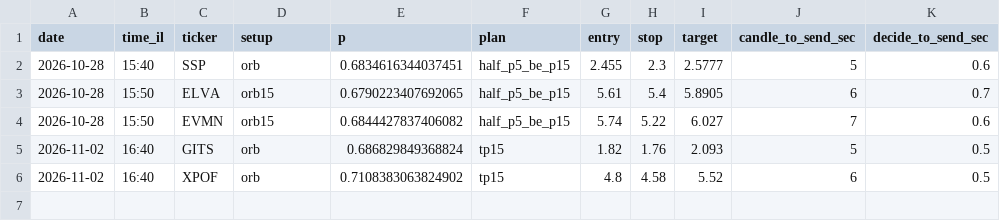
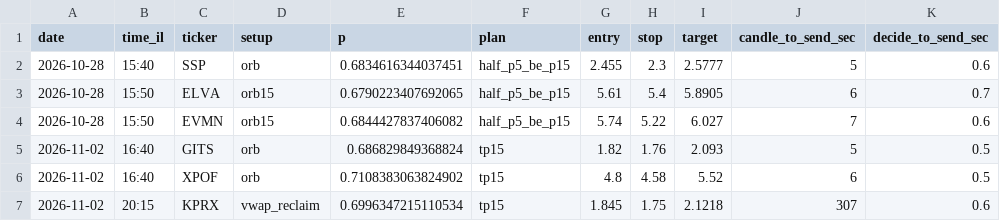
Before and after one commit to idodoshnit-cmyk/roger-alerts, a CSV file: log/alerts.csv, drawn as a sheet; the diff names each change by its address in the sheet, - before the commit and + after, or states it on an @@ line.

```diff
--- a/log/alerts.csv
+++ b/log/alerts.csv
+row 7: 2026-11-02 | 20:15 | KPRX | vwap_reclaim | 0.6996347215110534 | tp15 | 1.845 | 1.75 | 2.1218 | 307 | 0.6
```
Also changed, not shown: log/decisions.csv, 2 other files.
